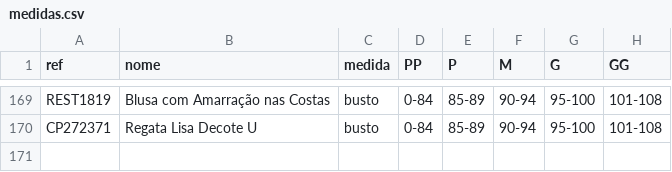
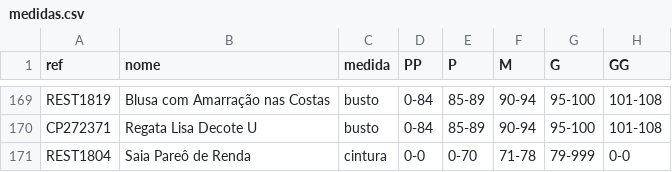
Before and after one commit to joaobressann-lab/medidas-carlota, a CSV file: medidas.csv, drawn as a sheet; only a part is shown, gaps mark what is left out; the diff names each change by its address in the sheet, - before the commit and + after, or states it on an @@ line.

Commit message:
Add REST1804

```diff
--- a/medidas.csv
+++ b/medidas.csv
+row 171: REST1804 | Saia Pareô de Renda | cintura | 0-0 | 0-70 | 71-78 | 79-999 | 0-0
```
